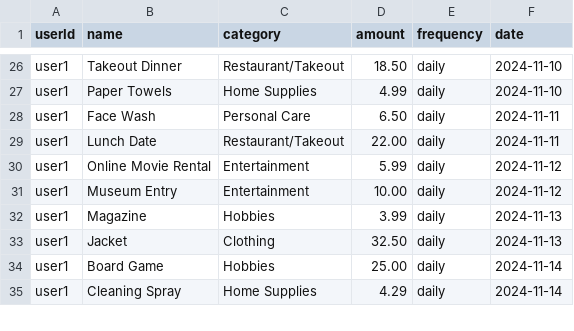
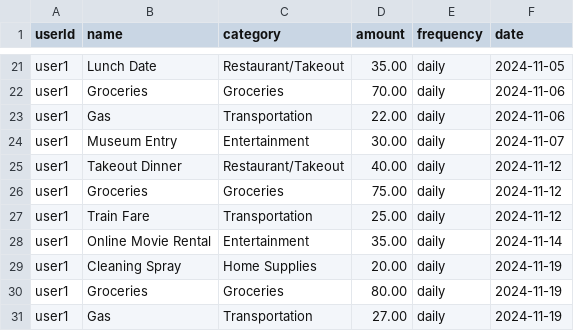
Before and after one commit to andrewvand02/BudgetMate, a CSV file: BudgetMate/server/Data/Expense.csv, drawn as a sheet; only a part is shown, gaps mark what is left out; removed rows and columns are numbered as before the commit, all else as after; the diff covers the shown part only; the diff names each change by its address in the sheet, - before the commit and + after, or states it on an @@ line.

```diff
--- a/BudgetMate/server/Data/Expense.csv
+++ b/BudgetMate/server/Data/Expense.csv
-B21 (name): Takeout Dinner
+B21 (name): Lunch Date
-D21 (amount): 18.50
+D21 (amount): 35.00
-F21 (date): 2024-11-10
+F21 (date): 2024-11-05
-B22 (name): Paper Towels
+B22 (name): Groceries
-C22 (category): Home Supplies
+C22 (category): Groceries
-D22 (amount): 4.99
+D22 (amount): 70.00
-F22 (date): 2024-11-10
+F22 (date): 2024-11-06
-row 28: user1 | Face Wash | Personal Care | 6.50 | daily | 2024-11-11
-B23 (name): Lunch Date
+B23 (name): Gas
-C23 (category): Restaurant/Takeout
+C23 (category): Transportation
-F23 (date): 2024-11-11
+F23 (date): 2024-11-06
-B24 (name): Online Movie Rental
+B24 (name): Museum Entry
-D24 (amount): 5.99
+D24 (amount): 30.00
-F24 (date): 2024-11-12
+F24 (date): 2024-11-07
-B25 (name): Museum Entry
+B25 (name): Takeout Dinner
-C25 (category): Entertainment
+C25 (category): Restaurant/Takeout
-D25 (amount): 10.00
+D25 (amount): 40.00
-B26 (name): Magazine
+B26 (name): Groceries
-C26 (category): Hobbies
+C26 (category): Groceries
-D26 (amount): 3.99
+D26 (amount): 75.00
-F26:F27 (date): 2024-11-13
+F26:F27 (date): 2024-11-12
-B27 (name): Jacket
+B27 (name): Train Fare
-C27 (category): Clothing
+C27 (category): Transportation
-D27 (amount): 32.50
+D27 (amount): 25.00
-B28 (name): Board Game
+B28 (name): Online Movie Rental
-C28 (category): Hobbies
+C28 (category): Entertainment
-D28 (amount): 25.00
+D28 (amount): 35.00
-D29 (amount): 4.29
+D29 (amount): 20.00
-F29 (date): 2024-11-14
+F29 (date): 2024-11-19
+row 30: user1 | Groceries | Groceries | 80.00 | daily | 2024-11-19
+row 31: user1 | Gas | Transportation | 27.00 | daily | 2024-11-19
```
Also changed, not shown: 2 added rows, 13 removed rows and 56 edited cells elsewhere in this file, 2 other files.
